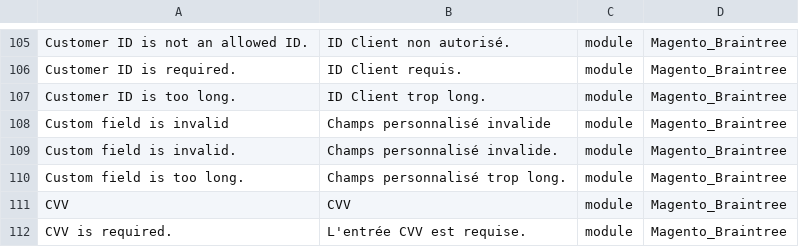
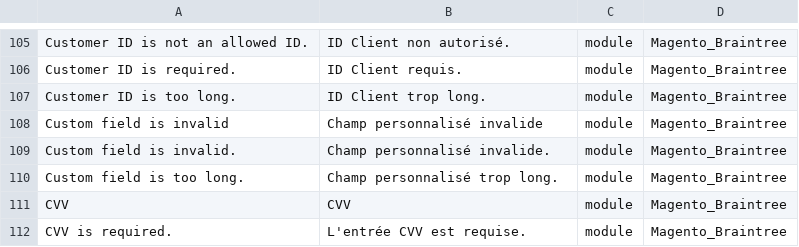
Before and after one commit to Imaginaerum/magento2-language-fr-fr, a CSV file: fr_fr.module.magento_braintree.csv, drawn as a sheet; only a part is shown, gaps mark what is left out.

```diff
--- a/fr_fr.module.magento_braintree.csv
+++ b/fr_fr.module.magento_braintree.csv
@@ -107,5 +107,5 @@
 "Customer ID is too long.","ID Client trop long.",module,Magento_Braintree
-"Custom field is invalid","Champs personnalisé invalide",module,Magento_Braintree
-"Custom field is invalid.","Champs personnalisé invalide.",module,Magento_Braintree
-"Custom field is too long.","Champs personnalisé trop long.",module,Magento_Braintree
+"Custom field is invalid","Champ personnalisé invalide",module,Magento_Braintree
+"Custom field is invalid.","Champ personnalisé invalide.",module,Magento_Braintree
+"Custom field is too long.","Champ personnalisé trop long.",module,Magento_Braintree
 "CVV","CVV",module,Magento_Braintree
```
Also changed, not shown: fr_fr.custom.imaginaerum.csv, fr_fr.module.magento_backend.csv, 7 other files.
